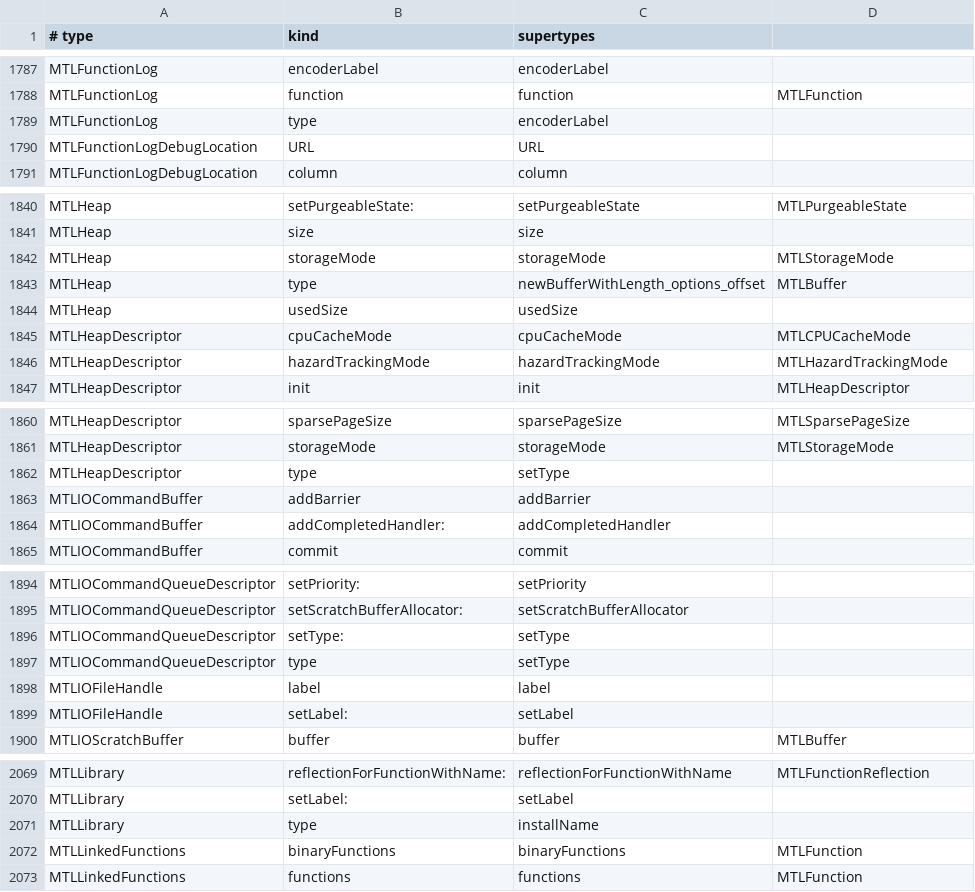
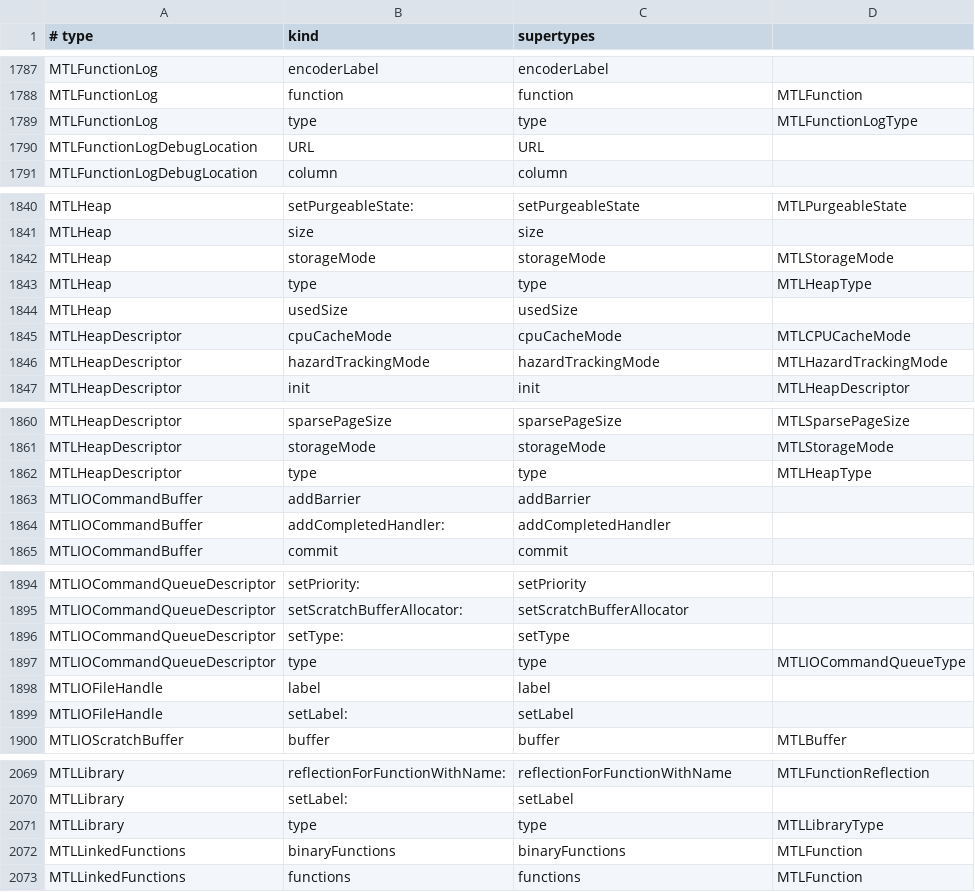
Before and after one commit to YahiaAngelo/metal2vulkan, a TSV file: scripts/conformance-coverage/objc2_metal.tsv, drawn as a sheet; only a part is shown, gaps mark what is left out; the diff covers the shown part only.

```diff
--- a/scripts/conformance-coverage/objc2_metal.tsv
+++ b/scripts/conformance-coverage/objc2_metal.tsv
@@ -1788,3 +1788,3 @@ MTLFunctionLog	encoderLabel	encoderLabel
 MTLFunctionLog	function	function	MTLFunction
-MTLFunctionLog	type	encoderLabel	
+MTLFunctionLog	type	type	MTLFunctionLogType
 MTLFunctionLogDebugLocation	URL	URL	
@@ -1842,3 +1842,3 @@ MTLHeap	size	size
 MTLHeap	storageMode	storageMode	MTLStorageMode
-MTLHeap	type	newBufferWithLength_options_offset	MTLBuffer
+MTLHeap	type	type	MTLHeapType
 MTLHeap	usedSize	usedSize	
@@ -1861,3 +1861,3 @@ MTLHeapDescriptor	sparsePageSize	sparsePageSize	MTLSparsePageSize
 MTLHeapDescriptor	storageMode	storageMode	MTLStorageMode
-MTLHeapDescriptor	type	setType	
+MTLHeapDescriptor	type	type	MTLHeapType
 MTLIOCommandBuffer	addBarrier	addBarrier	
@@ -1896,3 +1896,3 @@ MTLIOCommandQueueDescriptor	setScratchBufferAllocator:	setScratchBufferAllocator
 MTLIOCommandQueueDescriptor	setType:	setType	
-MTLIOCommandQueueDescriptor	type	setType	
+MTLIOCommandQueueDescriptor	type	type	MTLIOCommandQueueType
 MTLIOFileHandle	label	label	
@@ -2070,3 +2070,3 @@ MTLLibrary	reflectionForFunctionWithName:	reflectionForFunctionWithName	MTLFunct
 MTLLibrary	setLabel:	setLabel	
-MTLLibrary	type	installName	
+MTLLibrary	type	type	MTLLibraryType
 MTLLinkedFunctions	binaryFunctions	binaryFunctions	MTLFunction
```
Also changed, not shown: 10 edited cells elsewhere in this file, 22 other files.
